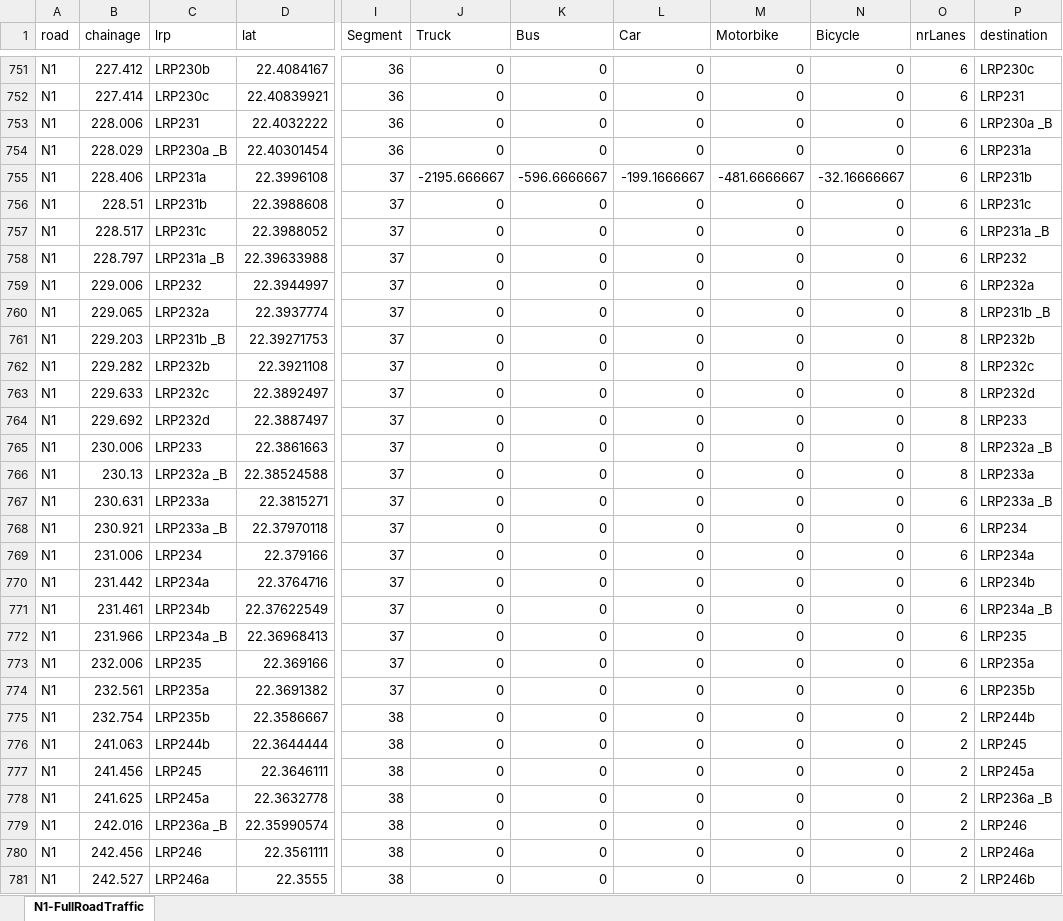
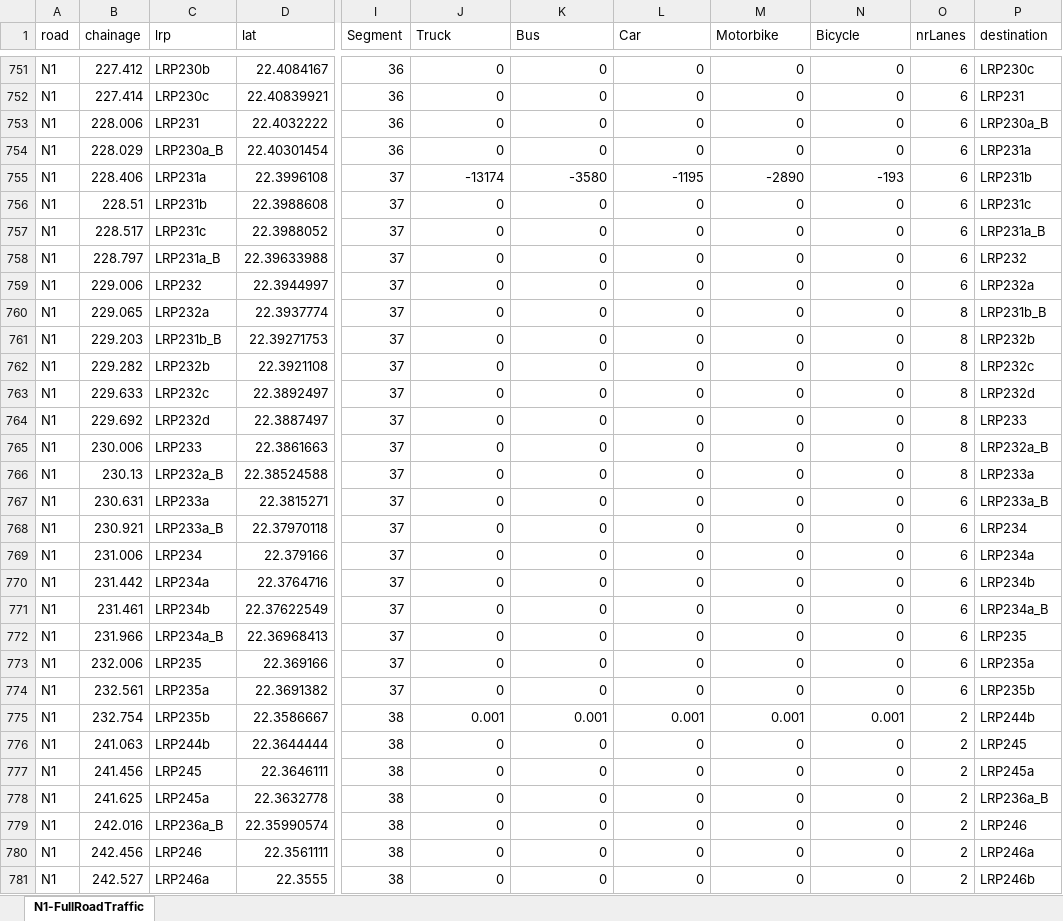
Before and after one commit to jasonrwang/BangladeshModelingStudy, an Excel workbook: data/N1-FullRoadTraffic.xlsx, sheet N1-FullRoadTraffic, drawn as a sheet; only a part is shown, gaps mark what is left out; values as stored, in another font and other column widths than the file's, no borders; the diff covers the shown part only; the diff names each change by its address in the sheet, - before the commit and + after, or states it on an @@ line.

Commit message:
Adding a small value of traffic to first nodes of segments with all-zeros

```diff
--- a/data/N1-FullRoadTraffic.xlsx (sheet N1-FullRoadTraffic)
+++ b/data/N1-FullRoadTraffic.xlsx (sheet N1-FullRoadTraffic)
-P753 (destination): LRP230a _B
+P753 (destination): LRP230a_B
-C754 (lrp): LRP230a _B
+C754 (lrp): LRP230a_B
-J755 (Truck): -2195.666667
+J755 (Truck): -13174
-K755 (Bus): -596.6666667
+K755 (Bus): -3580
-L755 (Car): -199.1666667
+L755 (Car): -1195
-M755 (Motorbike): -481.6666667
+M755 (Motorbike): -2890
-N755 (Bicycle): -32.16666667
+N755 (Bicycle): -193
-P757 (destination): LRP231a _B
+P757 (destination): LRP231a_B
-C758 (lrp): LRP231a _B
+C758 (lrp): LRP231a_B
-P760 (destination): LRP231b _B
+P760 (destination): LRP231b_B
-C761 (lrp): LRP231b _B
+C761 (lrp): LRP231b_B
-P765 (destination): LRP232a _B
+P765 (destination): LRP232a_B
-C766 (lrp): LRP232a _B
+C766 (lrp): LRP232a_B
-P767 (destination): LRP233a _B
+P767 (destination): LRP233a_B
-C768 (lrp): LRP233a _B
+C768 (lrp): LRP233a_B
-P771 (destination): LRP234a _B
+P771 (destination): LRP234a_B
-C772 (lrp): LRP234a _B
+C772 (lrp): LRP234a_B
-J775 (Truck): 0
+J775 (Truck): 0.001
-K775 (Bus): 0
+K775 (Bus): 0.001
-L775 (Car): 0
+L775 (Car): 0.001
-M775 (Motorbike): 0
+M775 (Motorbike): 0.001
-N775 (Bicycle): 0
+N775 (Bicycle): 0.001
-P778 (destination): LRP236a _B
+P778 (destination): LRP236a_B
-C779 (lrp): LRP236a _B
+C779 (lrp): LRP236a_B
```
Also changed, not shown: 1 added row and 1590 edited cells elsewhere in this sheet, 2 other files.
